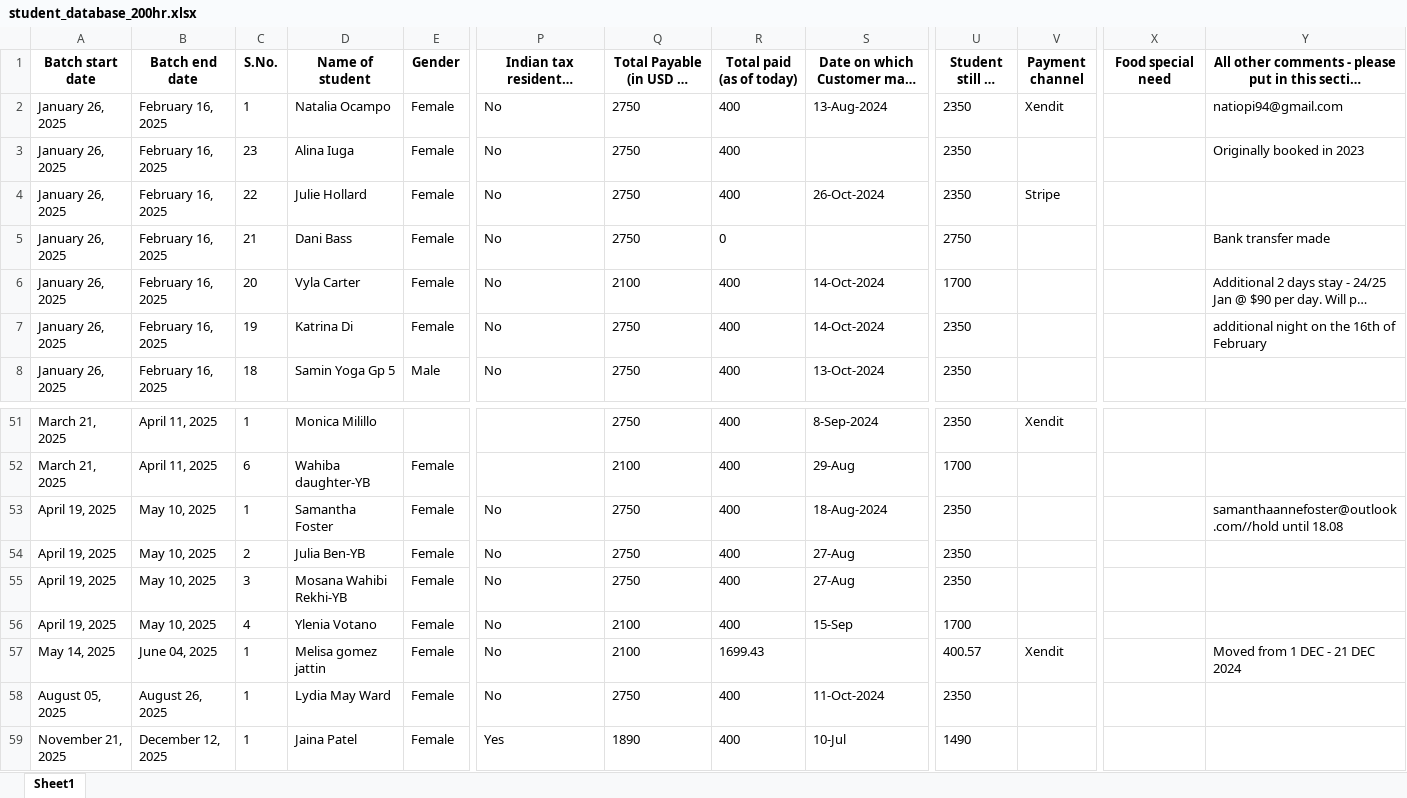
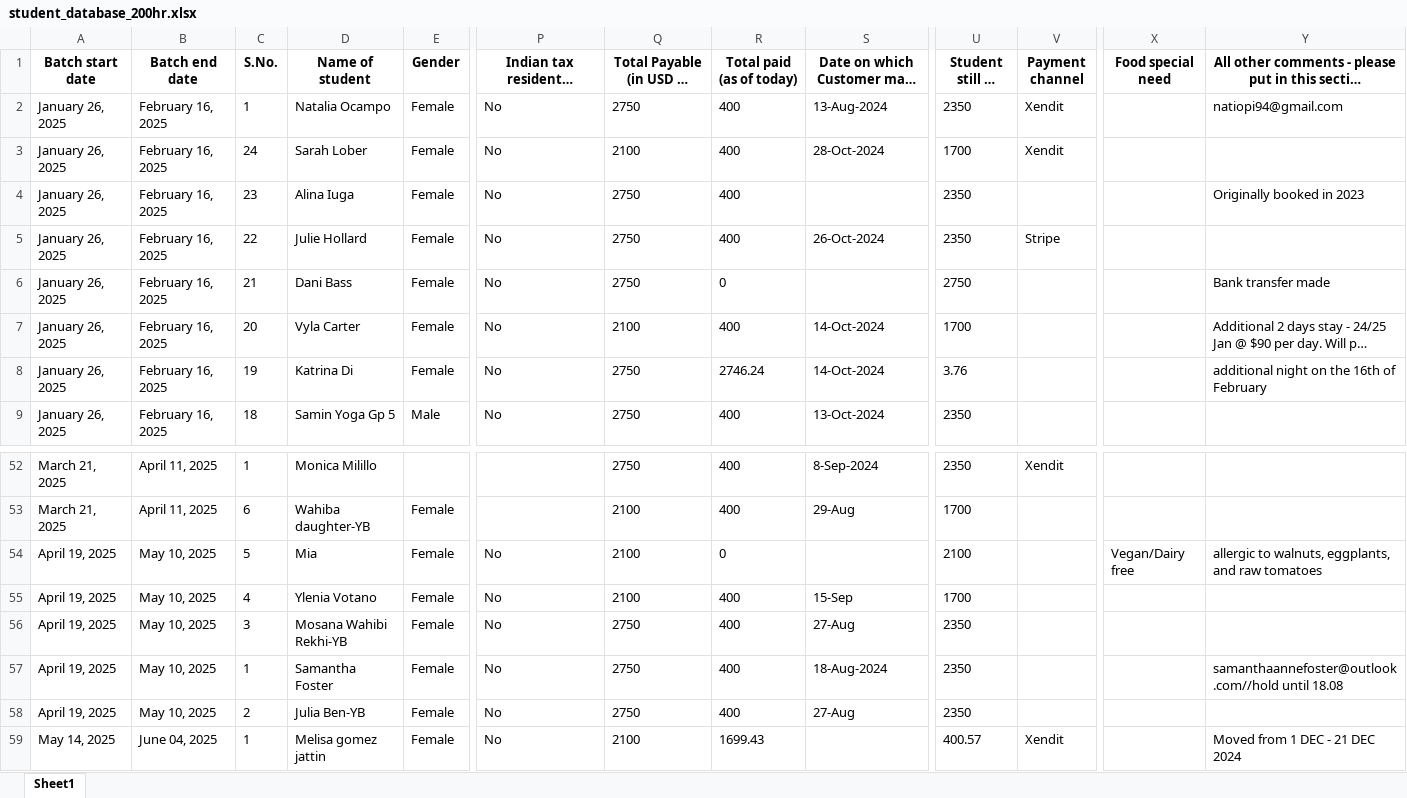
Before and after one commit to antoniusawe/student_database, an Excel workbook: student_database_200hr.xlsx, sheet Sheet1, drawn as a sheet; only a part is shown, gaps mark what is left out; the shorter side is filled out with more unchanged rows; long unchanged cells end in …; values as stored, in another font and other column widths than the file's, no borders; addresses are those after the commit; rows hold the shown columns only; the diff names each change by its address in the sheet, - before the commit and + after, or states it on an @@ line.

Commit message:
Update student_database_200hr.xlsx

```diff
--- a/student_database_200hr.xlsx (sheet Sheet1)
+++ b/student_database_200hr.xlsx (sheet Sheet1)
+row 3: January 26, 2025 | February 16, 2025 | 24 | Sarah Lober | Female | No | 2100 | 400 | 28-Oct-2024 | 1700 | Xendit
-R8 (Total paid (as of today)): 400
+R8 (Total paid (as of today)): 2746.24
-U8 (Student still to pay): 2350
+U8 (Student still to pay): 3.76
+row 54: April 19, 2025 | May 10, 2025 | 5 | Mia | Female | No | 2100 | 0 |  | 2100 |  | Vegan/Dairy free | allergic to walnuts, eggplants, and raw tomatoes
@@ row 56 moved to row 55: April 19, 2025 @@
@@ row 55 moved to row 56: April 19, 2025 @@
```
